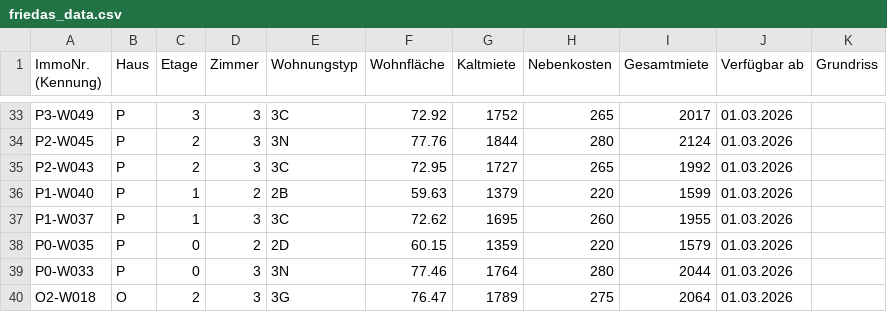
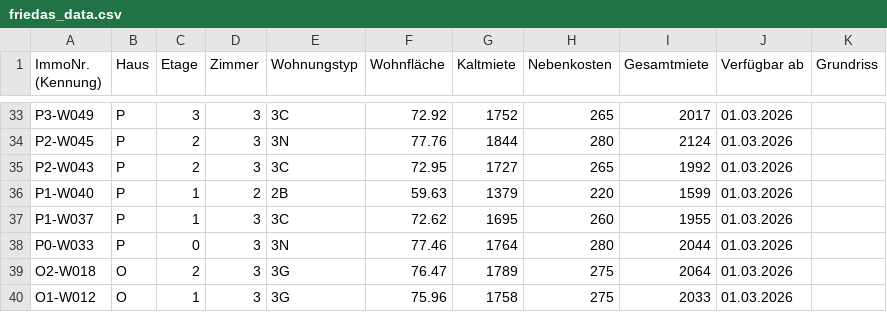
Before and after one commit to kkrainov/friedas-tracker, a CSV file: friedas_data.csv, drawn as a sheet; only a part is shown, gaps mark what is left out; the shorter side is filled out with more unchanged rows; the diff names each change by its address in the sheet, - before the commit and + after, or states it on an @@ line.

Commit message:
Update: 2026-01-13

```diff
--- a/friedas_data.csv
+++ b/friedas_data.csv
-row 38: P0-W035 | P | 0 | 2 | 2D | 60.15 | 1359 | 220 | 1579 | 01.03.2026
```
